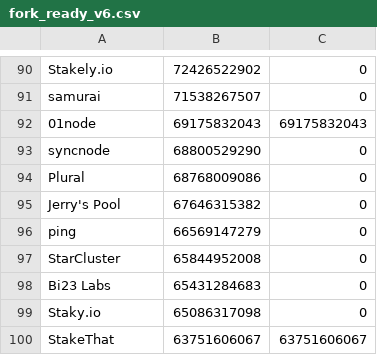
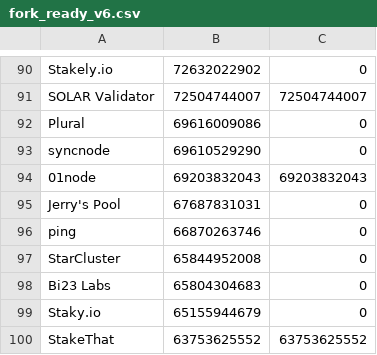
Before and after one commit to ValarDragon/OsmosisData, a CSV file: fork_ready_v6.csv, drawn as a sheet; only a part is shown, gaps mark what is left out; removed rows and columns are numbered as before the commit, all else as after; the diff covers the shown part only; the diff names each change by its address in the sheet, - before the commit and + after, or states it on an @@ line.

```diff
--- a/fork_ready_v6.csv
+++ b/fork_ready_v6.csv
-B90: 72426522902
+B90: 72632022902
-row 91: samurai | 71538267507 | 0
-row 92: 01node | 69175832043 | 69175832043
-row 93: syncnode | 68800529290 | 0
+row 91: SOLAR Validator | 72504744007 | 72504744007
-B92: 68768009086
+B92: 69616009086
+row 93: syncnode | 69610529290 | 0
+row 94: 01node | 69203832043 | 69203832043
-B95: 67646315382
+B95: 67687831031
-B96: 66569147279
+B96: 66870263746
-B98: 65431284683
+B98: 65804304683
-B99: 65086317098
+B99: 65155944679
-B100: 63751606067
+B100: 63753625552
-C100: 63751606067
+C100: 63753625552
```
Also changed, not shown: 10 added rows, 10 removed rows and 108 edited cells elsewhere in this file.
